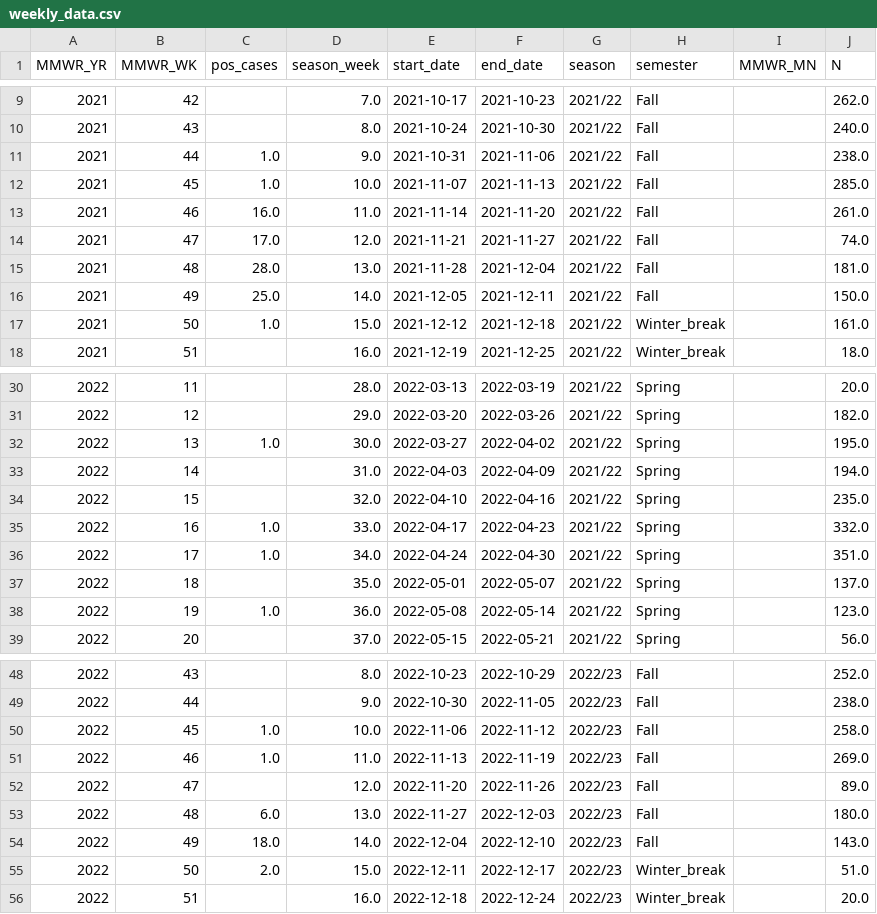
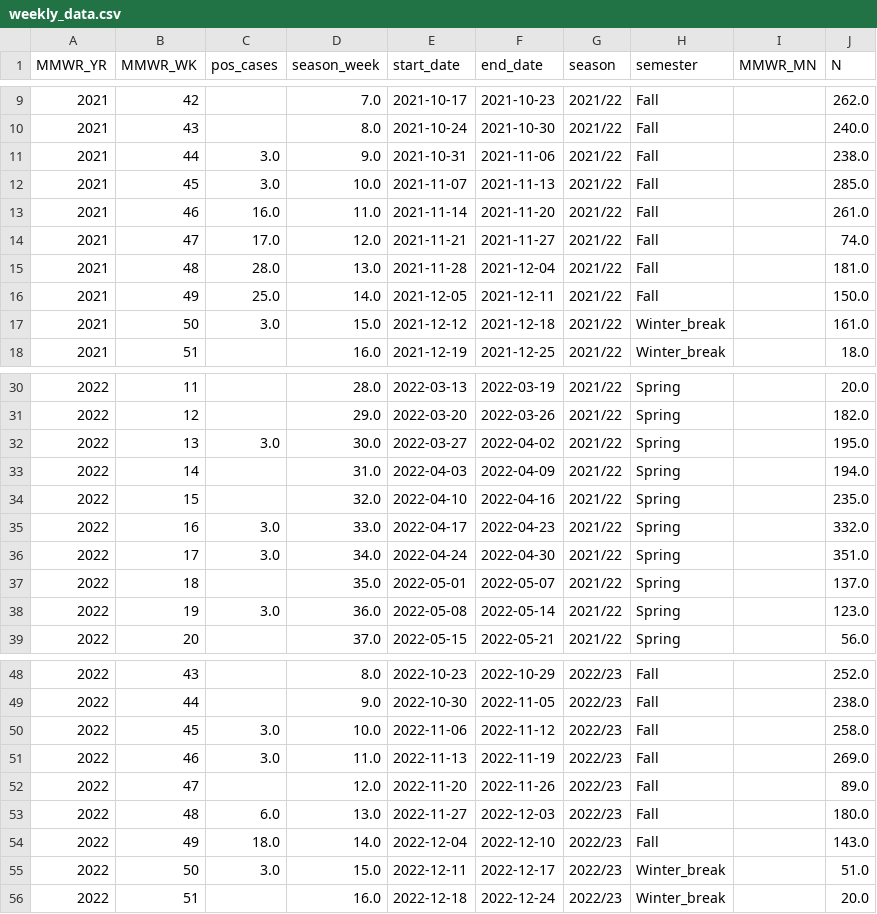
Before and after one commit to computationalUncertaintyLab/lehigh_flu_public, a CSV file: webapp/analysis_data/weekly_data.csv, drawn as a sheet; only a part is shown, gaps mark what is left out; the diff covers the shown part only.

```diff
--- a/webapp/analysis_data/weekly_data.csv
+++ b/webapp/analysis_data/weekly_data.csv
@@ -10,4 +10,4 @@ MMWR_YR,MMWR_WK,pos_cases,season_week,start_date,end_date,season,semester,MMWR_M
 2021,43,,8.0,2021-10-24,2021-10-30,2021/22,Fall,,240.0
-2021,44,1.0,9.0,2021-10-31,2021-11-06,2021/22,Fall,,238.0
-2021,45,1.0,10.0,2021-11-07,2021-11-13,2021/22,Fall,,285.0
+2021,44,3.0,9.0,2021-10-31,2021-11-06,2021/22,Fall,,238.0
+2021,45,3.0,10.0,2021-11-07,2021-11-13,2021/22,Fall,,285.0
 2021,46,16.0,11.0,2021-11-14,2021-11-20,2021/22,Fall,,261.0
@@ -16,3 +16,3 @@ MMWR_YR,MMWR_WK,pos_cases,season_week,start_date,end_date,season,semester,MMWR_M
 2021,49,25.0,14.0,2021-12-05,2021-12-11,2021/22,Fall,,150.0
-2021,50,1.0,15.0,2021-12-12,2021-12-18,2021/22,Winter_break,,161.0
+2021,50,3.0,15.0,2021-12-12,2021-12-18,2021/22,Winter_break,,161.0
 2021,51,,16.0,2021-12-19,2021-12-25,2021/22,Winter_break,,18.0
@@ -31,9 +31,9 @@ MMWR_YR,MMWR_WK,pos_cases,season_week,start_date,end_date,season,semester,MMWR_M
 2022,12,,29.0,2022-03-20,2022-03-26,2021/22,Spring,,182.0
-2022,13,1.0,30.0,2022-03-27,2022-04-02,2021/22,Spring,,195.0
+2022,13,3.0,30.0,2022-03-27,2022-04-02,2021/22,Spring,,195.0
 2022,14,,31.0,2022-04-03,2022-04-09,2021/22,Spring,,194.0
 2022,15,,32.0,2022-04-10,2022-04-16,2021/22,Spring,,235.0
-2022,16,1.0,33.0,2022-04-17,2022-04-23,2021/22,Spring,,332.0
-2022,17,1.0,34.0,2022-04-24,2022-04-30,2021/22,Spring,,351.0
+2022,16,3.0,33.0,2022-04-17,2022-04-23,2021/22,Spring,,332.0
+2022,17,3.0,34.0,2022-04-24,2022-04-30,2021/22,Spring,,351.0
 2022,18,,35.0,2022-05-01,2022-05-07,2021/22,Spring,,137.0
-2022,19,1.0,36.0,2022-05-08,2022-05-14,2021/22,Spring,,123.0
+2022,19,3.0,36.0,2022-05-08,2022-05-14,2021/22,Spring,,123.0
 2022,20,,37.0,2022-05-15,2022-05-21,2021/22,Spring,,56.0
@@ -49,4 +49,4 @@ MMWR_YR,MMWR_WK,pos_cases,season_week,start_date,end_date,season,semester,MMWR_M
 2022,44,,9.0,2022-10-30,2022-11-05,2022/23,Fall,,238.0
-2022,45,1.0,10.0,2022-11-06,2022-11-12,2022/23,Fall,,258.0
-2022,46,1.0,11.0,2022-11-13,2022-11-19,2022/23,Fall,,269.0
+2022,45,3.0,10.0,2022-11-06,2022-11-12,2022/23,Fall,,258.0
+2022,46,3.0,11.0,2022-11-13,2022-11-19,2022/23,Fall,,269.0
 2022,47,,12.0,2022-11-20,2022-11-26,2022/23,Fall,,89.0
@@ -54,3 +54,3 @@ MMWR_YR,MMWR_WK,pos_cases,season_week,start_date,end_date,season,semester,MMWR_M
 2022,49,18.0,14.0,2022-12-04,2022-12-10,2022/23,Fall,,143.0
-2022,50,2.0,15.0,2022-12-11,2022-12-17,2022/23,Winter_break,,51.0
+2022,50,3.0,15.0,2022-12-11,2022-12-17,2022/23,Winter_break,,51.0
 2022,51,,16.0,2022-12-18,2022-12-24,2022/23,Winter_break,,20.0
```
Also changed, not shown: 18 edited cells elsewhere in this file, webapp/analysis_data/influenza_like_illness.csv.
